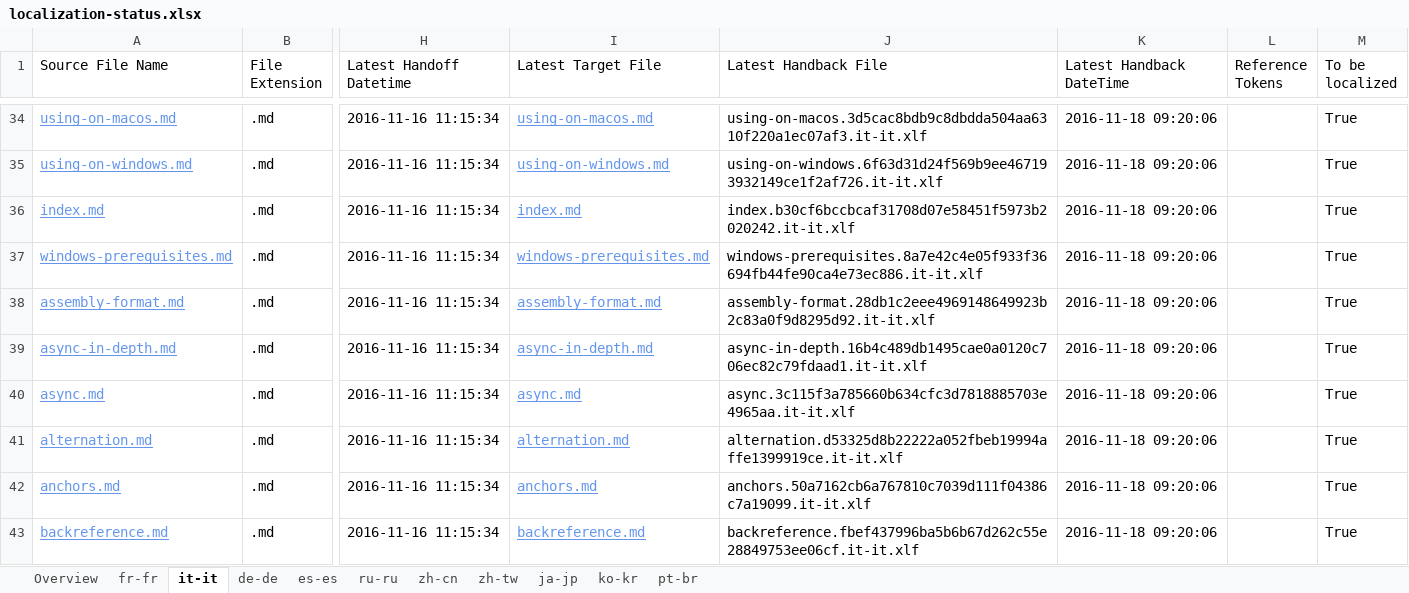
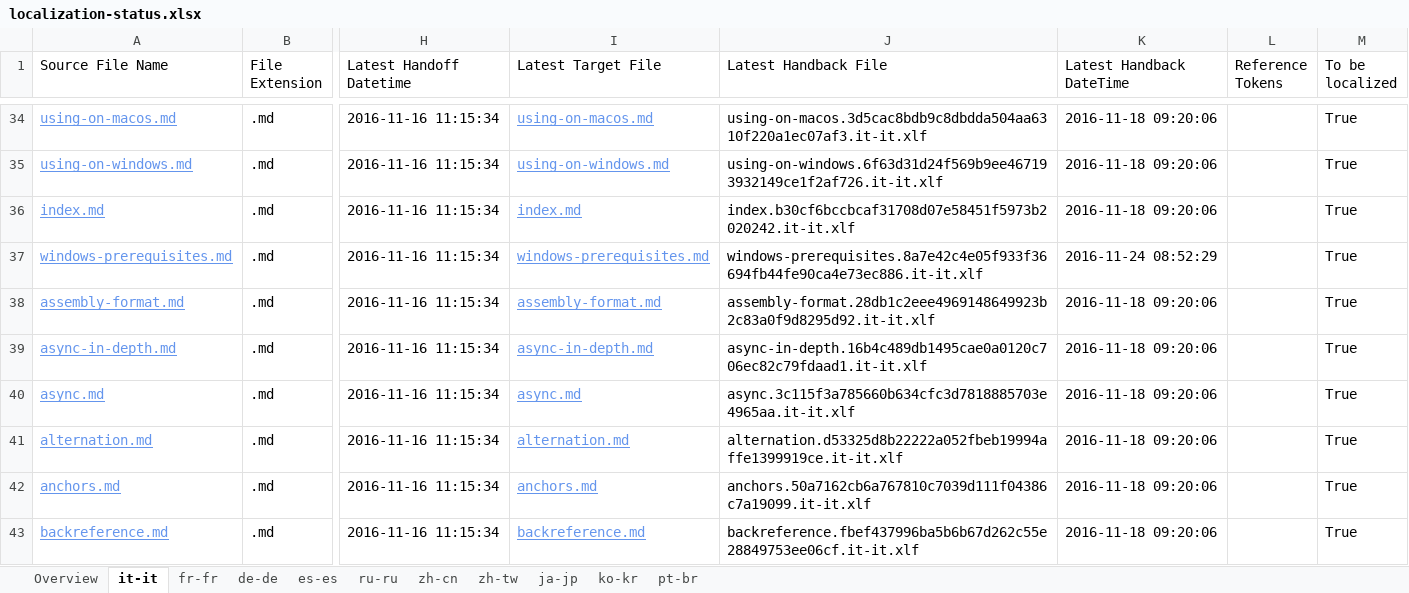
Before and after one commit to openpublishoperation/docs.handback, an Excel workbook: ol-handback/dotnet/docs/master/localization-status.xlsx, sheet it-it, drawn as a sheet; only a part is shown, gaps mark what is left out; values as stored, in another font and other column widths than the file's, no borders; table styles not drawn; the diff names each change by its address in the sheet, - before the commit and + after, or states it on an @@ line.

Commit message:
Generate Report for Handback

```diff
--- a/ol-handback/dotnet/docs/master/localization-status.xlsx (sheet it-it)
+++ b/ol-handback/dotnet/docs/master/localization-status.xlsx (sheet it-it)
@@ sheet tab order changed: Overview | it-it | fr-fr | de-de | es-es | ru-ru | zh-cn | zh-tw | ja-jp | ko-kr | pt-br @@
-K37 (Latest Handback DateTime): 2016-11-18 09:20:06
+K37 (Latest Handback DateTime): 2016-11-24 08:52:29
```
Also changed, not shown: sheet Overview, sheet pt-br, sheet de-de, sheet fr-fr, sheet ru-ru, sheet es-es, 4 more sheets, ol-handback/dotnet/docs/master/handback-status.xlsx.
